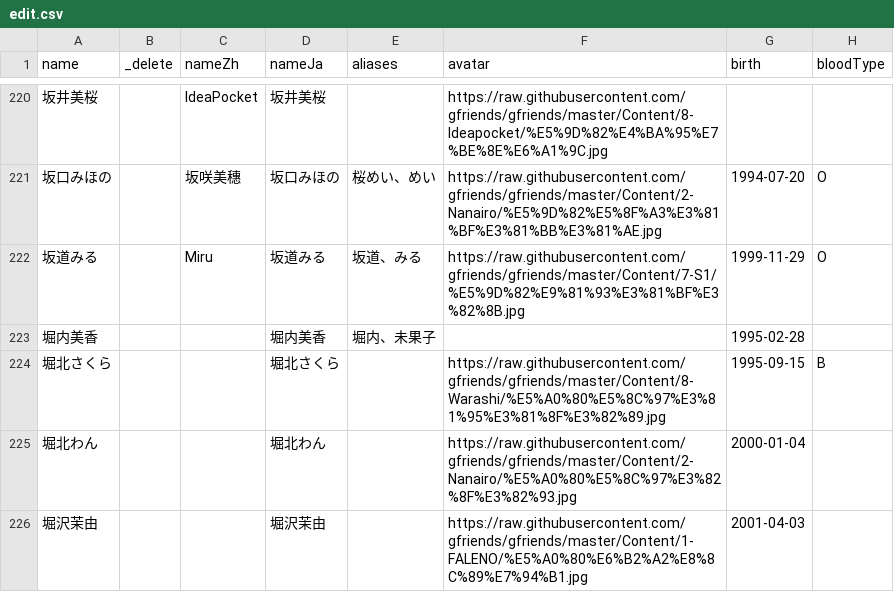
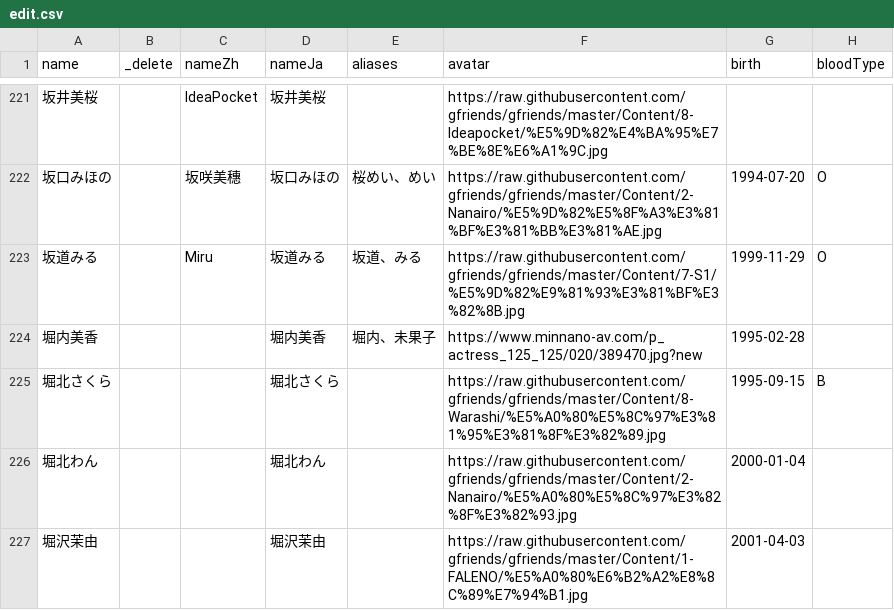
Before and after one commit to lesspem/JAV_info, a CSV file: data/edit.csv, drawn as a sheet; only a part is shown, gaps mark what is left out; addresses are those after the commit; the diff covers the shown part only; the diff names each change by its address in the sheet, - before the commit and + after, or states it on an @@ line.

```diff
--- a/data/edit.csv
+++ b/data/edit.csv
-F224 (avatar): (empty)
+F224 (avatar): https://www.minnano-av.com/p_actress_125_125/020/389470.jpg?new
```
Also changed, not shown: 3 added rows, 4 removed rows and 5 edited cells elsewhere in this file, 30 other files.
